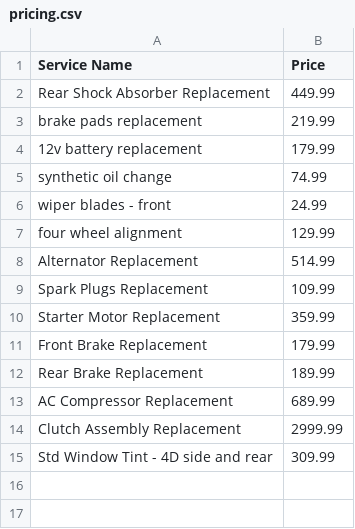
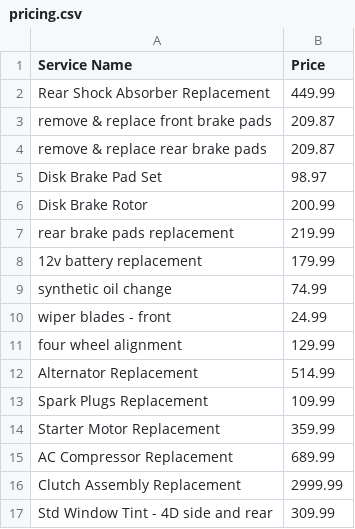
Before and after one commit to fware/second_opinion, a CSV file: pricing/pricing.csv, drawn as a sheet.

Commit message:
Updating brake pricing.

```diff
--- a/pricing/pricing.csv
+++ b/pricing/pricing.csv
@@ -2,3 +2,7 @@ Service Name, Price
 Rear Shock Absorber Replacement, 449.99
-brake pads replacement, 219.99
+remove & replace front brake pads, 209.87
+remove & replace rear brake pads, 209.87
+Disk Brake Pad Set, 98.97
+Disk Brake Rotor, 200.99
+rear brake pads replacement, 219.99
 12v battery replacement, 179.99
@@ -10,4 +14,2 @@ Spark Plugs Replacement, 109.99
 Starter Motor Replacement, 359.99
-Front Brake Replacement, 179.99
-Rear Brake Replacement, 189.99
 AC Compressor Replacement, 689.99
```
